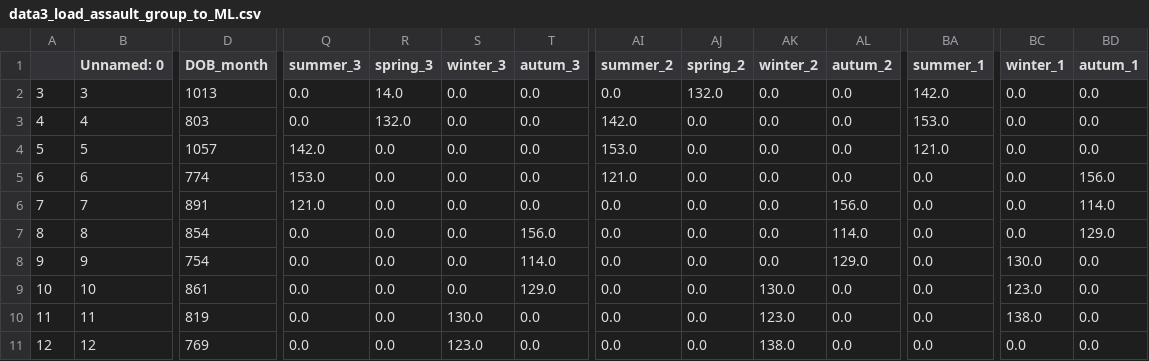
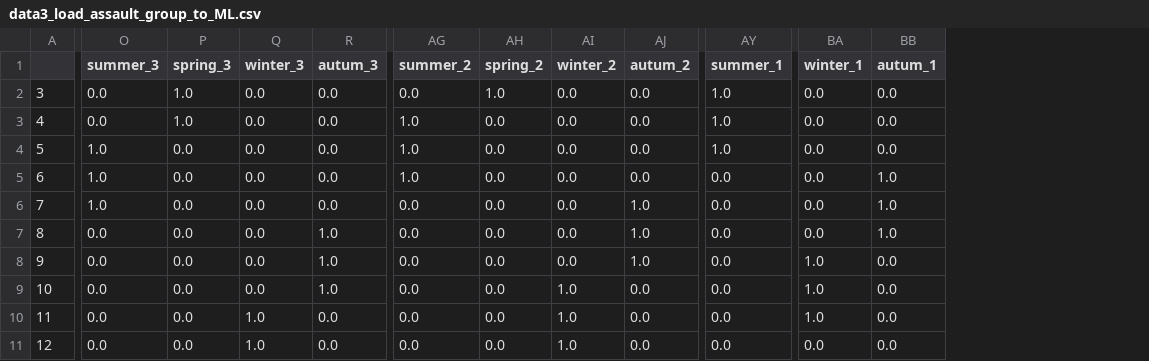
Before and after one commit to cynthiahuallanca/Miami_Crime_2019, a CSV file: Resources/data3_load_assault_group_to_ML.csv, drawn as a sheet; only a part is shown, gaps mark what is left out; removed rows and columns are numbered as before the commit, all else as after; the diff covers the shown part only; the diff names each change by its address in the sheet, - before the commit and + after, or states it on an @@ line.

```diff
--- a/Resources/data3_load_assault_group_to_ML.csv
+++ b/Resources/data3_load_assault_group_to_ML.csv
-column B (Unnamed: 0), rows 2-11: 3 | 4 | 5 | 6 | 7 | 8 | 9 | 10 | 11 | 12
-column D (DOB_month), rows 2-11: 1013 | 803 | 1057 | 774 | 891 | 854 | 754 | 861 | 819 | 769
-P2 (spring_3): 14.0
+P2 (spring_3): 1.0
-AH2 (spring_2): 132.0
+AH2 (spring_2): 1.0
-AY2 (summer_1): 142.0
+AY2 (summer_1): 1.0
-P3 (spring_3): 132.0
+P3 (spring_3): 1.0
-AG3 (summer_2): 142.0
+AG3 (summer_2): 1.0
-AY3 (summer_1): 153.0
+AY3 (summer_1): 1.0
-O4 (summer_3): 142.0
+O4 (summer_3): 1.0
-AG4 (summer_2): 153.0
+AG4 (summer_2): 1.0
-AY4 (summer_1): 121.0
+AY4 (summer_1): 1.0
-O5 (summer_3): 153.0
+O5 (summer_3): 1.0
-AG5 (summer_2): 121.0
+AG5 (summer_2): 1.0
-BB5 (autum_1): 156.0
+BB5 (autum_1): 1.0
-O6 (summer_3): 121.0
+O6 (summer_3): 1.0
-AJ6 (autum_2): 156.0
+AJ6 (autum_2): 1.0
-BB6 (autum_1): 114.0
+BB6 (autum_1): 1.0
-R7 (autum_3): 156.0
+R7 (autum_3): 1.0
-AJ7 (autum_2): 114.0
+AJ7 (autum_2): 1.0
-BB7 (autum_1): 129.0
+BB7 (autum_1): 1.0
-R8 (autum_3): 114.0
+R8 (autum_3): 1.0
-AJ8 (autum_2): 129.0
+AJ8 (autum_2): 1.0
-BA8 (winter_1): 130.0
+BA8 (winter_1): 1.0
-R9 (autum_3): 129.0
+R9 (autum_3): 1.0
-AI9 (winter_2): 130.0
+AI9 (winter_2): 1.0
-BA9 (winter_1): 123.0
+BA9 (winter_1): 1.0
-Q10 (winter_3): 130.0
+Q10 (winter_3): 1.0
-AI10 (winter_2): 123.0
+AI10 (winter_2): 1.0
-BA10 (winter_1): 138.0
+BA10 (winter_1): 1.0
-Q11 (winter_3): 123.0
+Q11 (winter_3): 1.0
-AI11 (winter_2): 138.0
+AI11 (winter_2): 1.0
```
Also changed, not shown: 112 edited cells elsewhere in this file, 8 other files.
